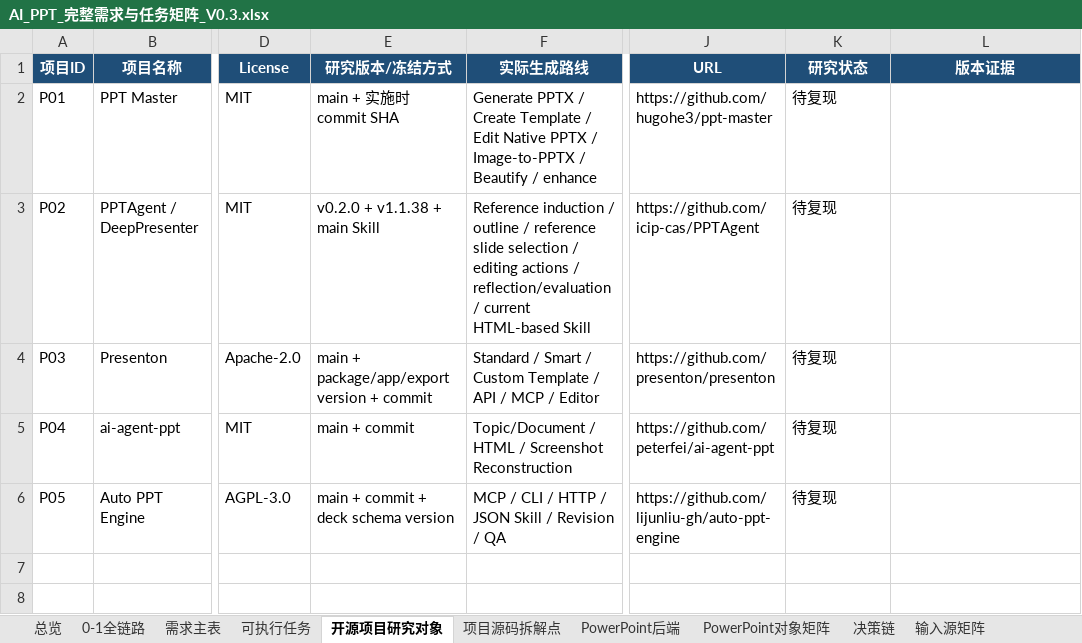
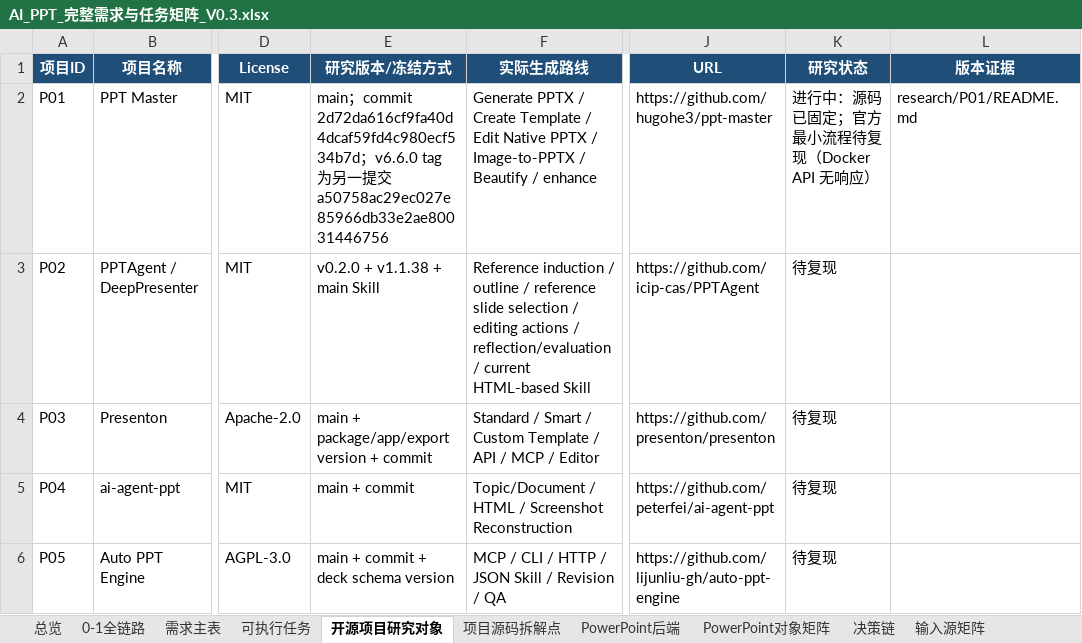
Before and after one commit to XXYoLoong/YoloongPPT, an Excel workbook: AI_PPT_完整需求与任务矩阵_V0.3.xlsx, sheet 开源项目研究对象, drawn as a sheet; only a part is shown, gaps mark what is left out; values as stored, in another font and other column widths than the file's, no borders; conditional formats and table styles not drawn; the diff names each change by its address in the sheet, - before the commit and + after, or states it on an @@ line.

```diff
--- a/AI_PPT_完整需求与任务矩阵_V0.3.xlsx (sheet 开源项目研究对象)
+++ b/AI_PPT_完整需求与任务矩阵_V0.3.xlsx (sheet 开源项目研究对象)
-E2 (研究版本/冻结方式): main + 实施时 commit SHA
+E2 (研究版本/冻结方式): main；commit 2d72da616cf9fa40d4dcaf59fd4c980ecf534b7d；v6.6.0 tag 为另一提交 a50758ac29ec027e85966db33e2ae80031446756
-K2 (研究状态): 待复现
+K2 (研究状态): 进行中：源码已固定；官方最小流程待复现（Docker API 无响应）
-L2 (版本证据): (empty)
+L2 (版本证据): research/P01/README.md
```
Also changed, not shown: sheet 需求主表, sheet 可执行任务, 4 other files.
